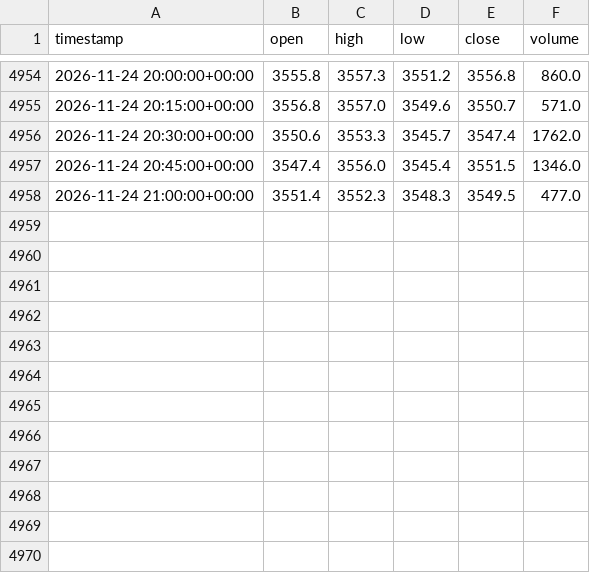
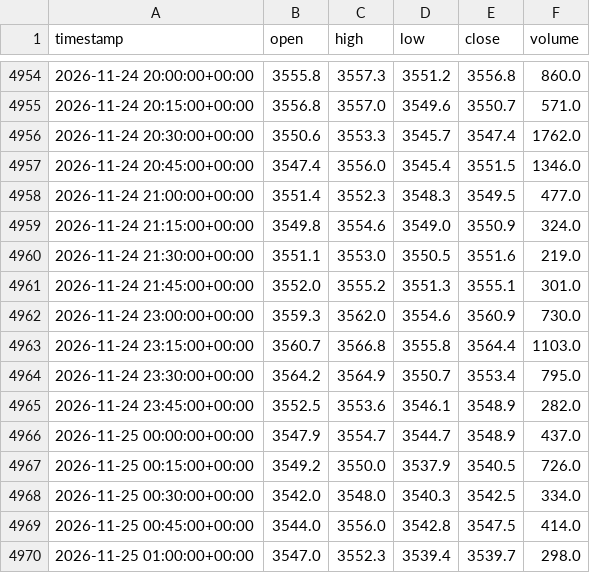
Before and after one commit to iZorget-coder/molina_, a CSV file: XAUUSD_15m.csv, drawn as a sheet; only a part is shown, gaps mark what is left out.

```diff
--- a/XAUUSD_15m.csv
+++ b/XAUUSD_15m.csv
@@ -4958 +4958,13 @@ timestamp,open,high,low,close,volume
 2026-11-24 21:00:00+00:00,3551.4,3552.3,3548.3,3549.5,477.0
+2026-11-24 21:15:00+00:00,3549.8,3554.6,3549.0,3550.9,324.0
+2026-11-24 21:30:00+00:00,3551.1,3553.0,3550.5,3551.6,219.0
+2026-11-24 21:45:00+00:00,3552.0,3555.2,3551.3,3555.1,301.0
+2026-11-24 23:00:00+00:00,3559.3,3562.0,3554.6,3560.9,730.0
+2026-11-24 23:15:00+00:00,3560.7,3566.8,3555.8,3564.4,1103.0
+2026-11-24 23:30:00+00:00,3564.2,3564.9,3550.7,3553.4,795.0
+2026-11-24 23:45:00+00:00,3552.5,3553.6,3546.1,3548.9,282.0
+2026-11-25 00:00:00+00:00,3547.9,3554.7,3544.7,3548.9,437.0
+2026-11-25 00:15:00+00:00,3549.2,3550.0,3537.9,3540.5,726.0
+2026-11-25 00:30:00+00:00,3542.0,3548.0,3540.3,3542.5,334.0
+2026-11-25 00:45:00+00:00,3544.0,3556.0,3542.8,3547.5,414.0
+2026-11-25 01:00:00+00:00,3547.0,3552.3,3539.4,3539.7,298.0
```
Also changed, not shown: DOW_1d_data.csv, NASDAQ100_15m.csv, 8 other files.
